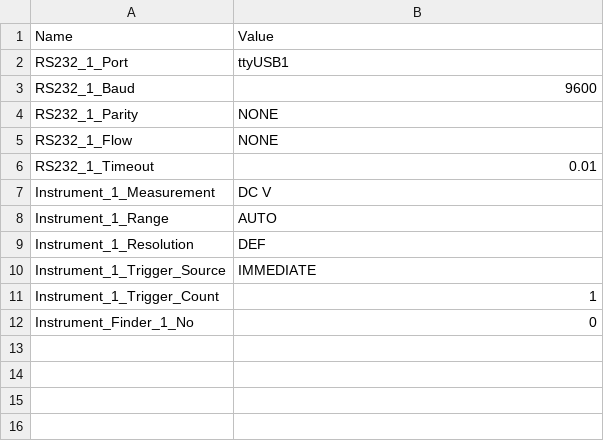
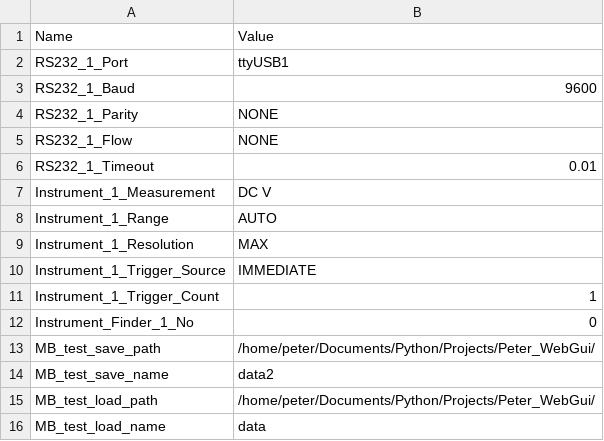
Before and after one commit to SzelesPeter/Peter_WebGui, a CSV file: HP34401A_Settings.csv, drawn as a sheet.

```diff
--- a/HP34401A_Settings.csv
+++ b/HP34401A_Settings.csv
@@ -8,3 +8,3 @@ Instrument_1_Measurement,DC V
 Instrument_1_Range,AUTO
-Instrument_1_Resolution,DEF
+Instrument_1_Resolution,MAX
 Instrument_1_Trigger_Source,IMMEDIATE
@@ -12 +12,5 @@ Instrument_1_Trigger_Count,1
 Instrument_Finder_1_No,0
+MB_test_save_path,/home/peter/Documents/Python/Projects/Peter_WebGui/
+MB_test_save_name,data2
+MB_test_load_path,/home/peter/Documents/Python/Projects/Peter_WebGui/
+MB_test_load_name,data
```
Also changed, not shown: 7 other files.
